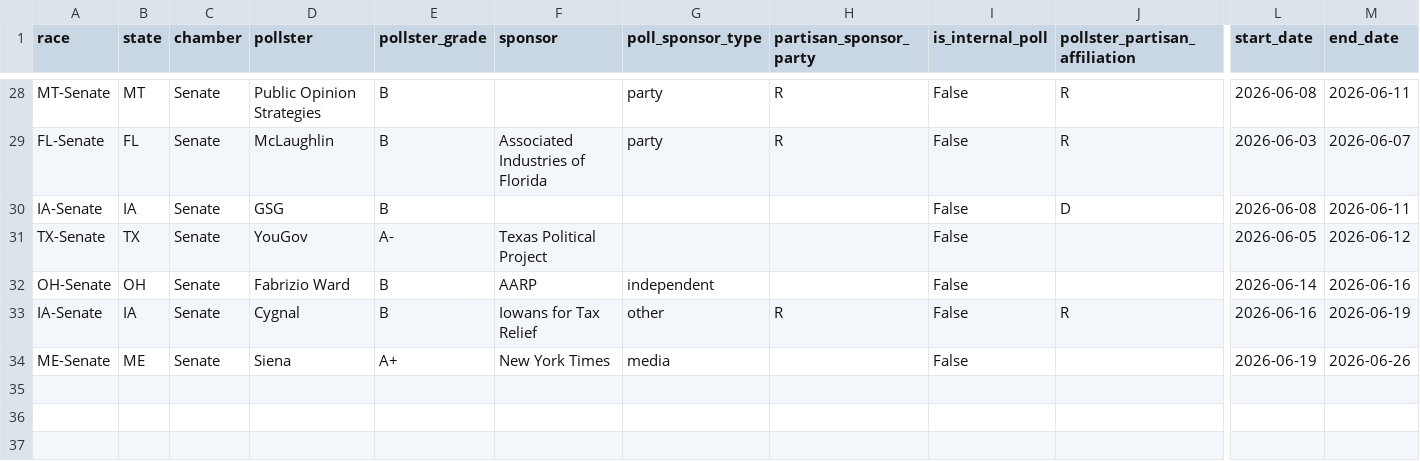
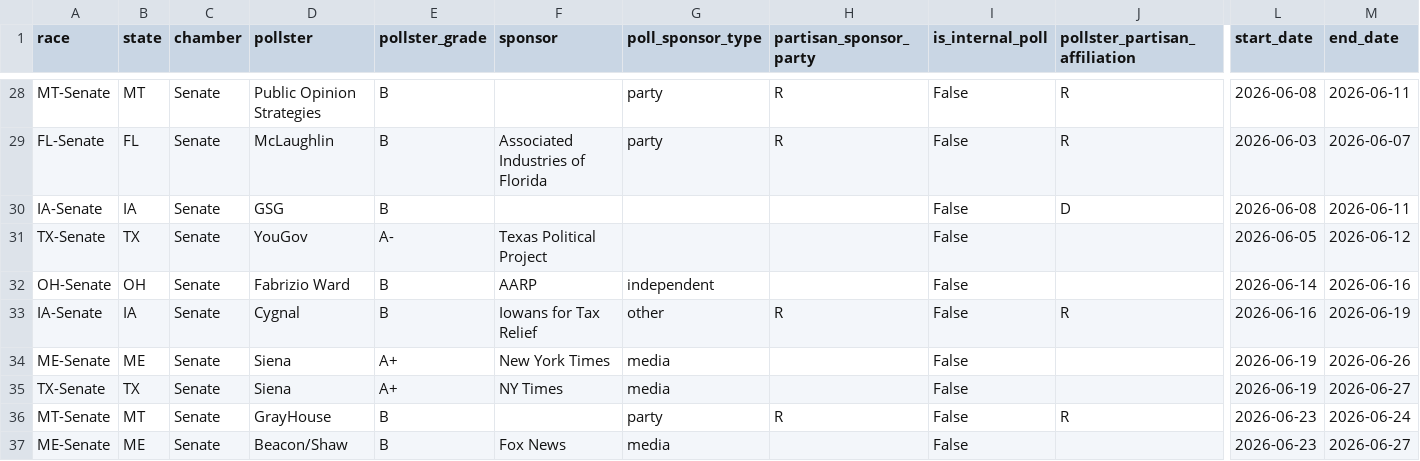
Before and after one commit to benyelin/2026-senate-model, a CSV file: inputs/manual_polls_adjusted.csv, drawn as a sheet; only a part is shown, gaps mark what is left out; rows hold the shown columns only; the diff names each change by its address in the sheet, - before the commit and + after, or states it on an @@ line.

```diff
--- a/inputs/manual_polls_adjusted.csv
+++ b/inputs/manual_polls_adjusted.csv
+row 35: TX-Senate | TX | Senate | Siena | A+ | NY Times | media |  | False |  | 2026-06-19 | 2026-06-27
+row 36: MT-Senate | MT | Senate | GrayHouse | B |  | party | R | False | R | 2026-06-23 | 2026-06-24
+row 37: ME-Senate | ME | Senate | Beacon/Shaw | B | Fox News | media |  | False |  | 2026-06-23 | 2026-06-27
```
Also changed, not shown: inputs/manual_polls.csv, inputs/race_inputs.before_candidate_quality_framework_option_b_apply.csv, 18 other files.
